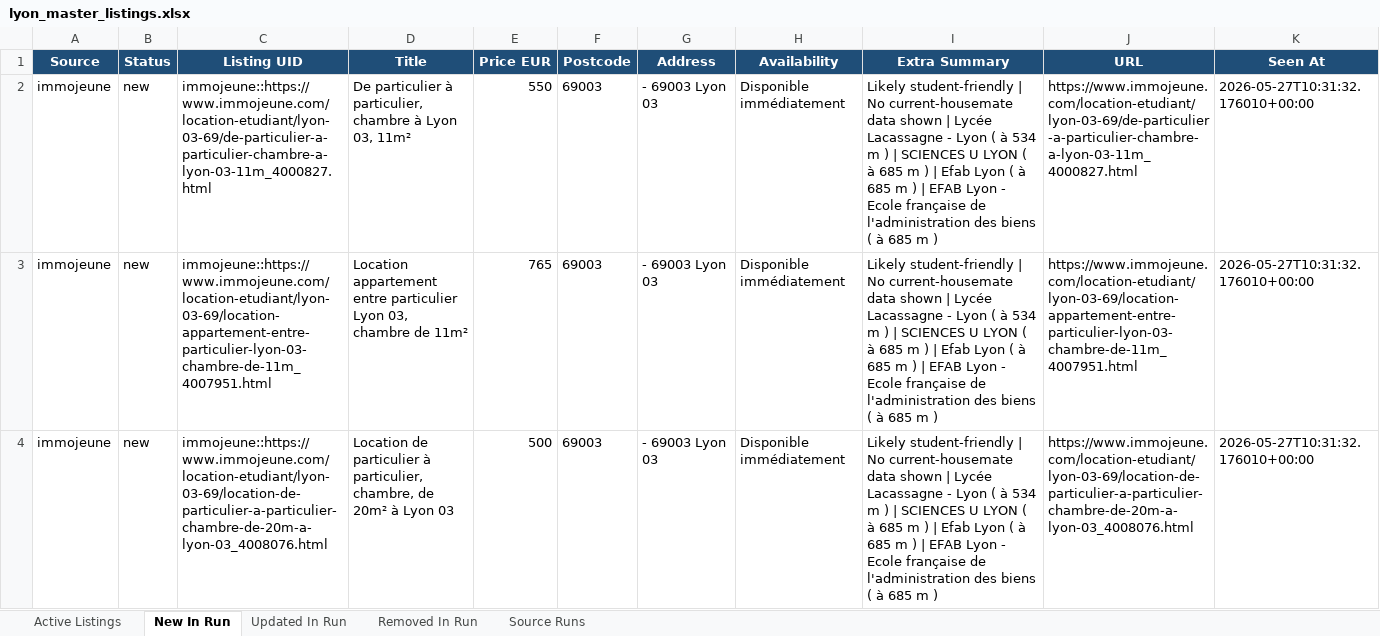
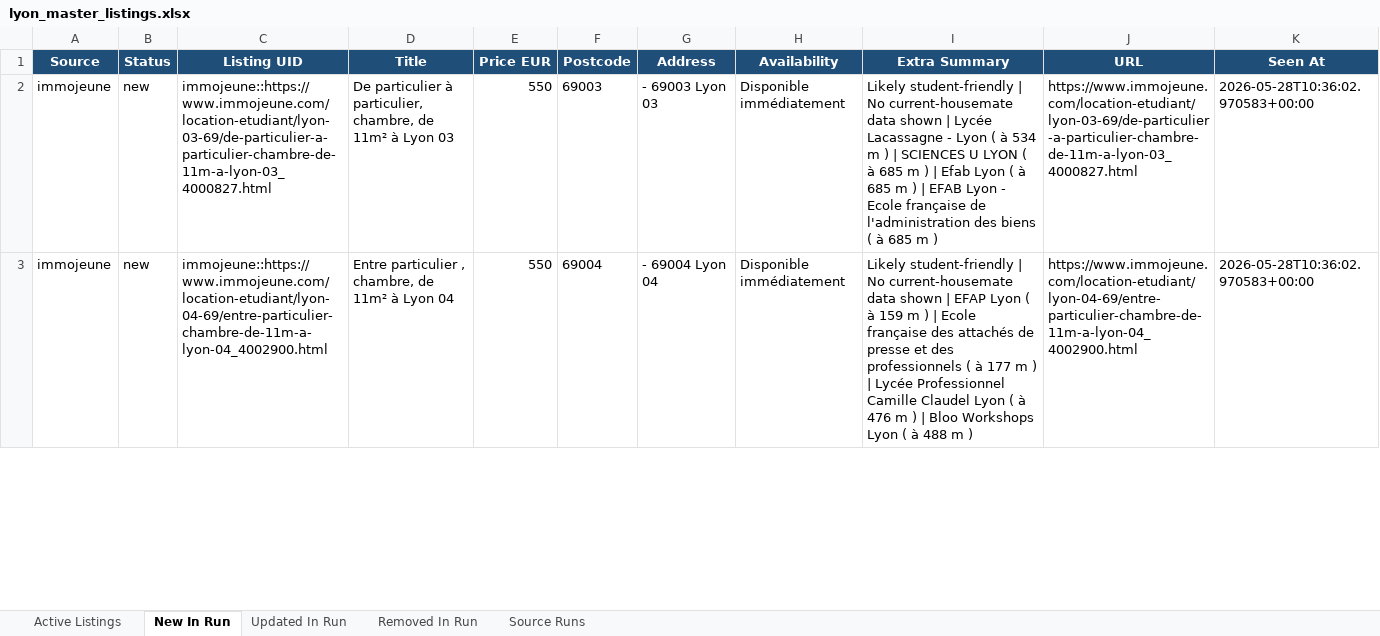
Before and after one commit to Sam291111/maison-etudiant-scraper, an Excel workbook: data_store/lyon_master_listings.xlsx, sheet New In Run, drawn as a sheet; only a part is shown; values as stored, in another font and other column widths than the file's, no borders; removed rows and columns are numbered as before the commit, all else as after; the diff covers the shown part only; the diff names each change by its address in the sheet, - before the commit and + after, or states it on an @@ line.

```diff
--- a/data_store/lyon_master_listings.xlsx (sheet New In Run)
+++ b/data_store/lyon_master_listings.xlsx (sheet New In Run)
-C2 (Listing UID): immojeune::https://www.immojeune.com/location-etudiant/lyon-03-69/de-particulier-a-particulier-chambre-a-lyon-03-11m_4000827.html
+C2 (Listing UID): immojeune::https://www.immojeune.com/location-etudiant/lyon-03-69/de-particulier-a-particulier-chambre-de-11m-a-lyon-03_4000827.html
-D2 (Title): …à particulier, chambre à Lyon 03, 11m²
+D2 (Title): …à particulier, chambre, de 11m² à Lyon 03
-J2 (URL): https://www.immojeune.com/location-etudiant/lyon-03-69/de-particulier-a-particulier-chambre-a-lyon-03-11m_4000827.html
+J2 (URL): https://www.immojeune.com/location-etudiant/lyon-03-69/de-particulier-a-particulier-chambre-de-11m-a-lyon-03_4000827.html
-K2 (Seen At): 2026-05-27T10:31:32.176010+00:00
+K2 (Seen At): 2026-05-28T10:36:02.970583+00:00
-row 3: immojeune | new | immojeune::https://www.immojeune.com/location-etudiant/lyon-03-69/location-appartement-entre-particulier-lyon-03-chambre-de-11m_4007951.html | Location appartement entre particulier Lyon 03, chambre de 11m² | 765 | 69003 | - 69003 Lyon 03 | Disponible immédiatement | Likely student-friendly | No current-housemate data shown | Lycée Lacassagne - Lyon ( à 534 m ) | SCIENCES U LYON ( à 685 m ) | Efab Lyon ( à 685 m ) | EFAB Lyon - Ecole française de l'administration des biens ( à 685 m ) | https://www.immojeune.com/location-etudiant/lyon-03-69/location-appartement-entre-particulier-lyon-03-chambre-de-11m_4007951.html | 2026-05-27T10:31:32.176010+00:00
-C3 (Listing UID): immojeune::https://www.immojeune.com/location-etudiant/lyon-03-69/location-de-particulier-a-particulier-chambre-de-20m-a-lyon-03_4008076.html
+C3 (Listing UID): immojeune::https://www.immojeune.com/location-etudiant/lyon-04-69/entre-particulier-chambre-de-11m-a-lyon-04_4002900.html
-D3 (Title): Location de particulier à particulier, chambre, de 20m² à Lyon 03
+D3 (Title): Entre particulier , chambre, de 11m² à Lyon 04
-E3 (Price EUR): 500
+E3 (Price EUR): 550
-F3 (Postcode): 69003
+F3 (Postcode): 69004
-G3 (Address): - 69003 Lyon 03
+G3 (Address): - 69004 Lyon 04
-I3 (Extra Summary): …shown | Lycée Lacassagne - Lyon ( à 534 m ) | SCIENCES U LYON ( à 685 m ) | Efab Lyon ( à 685 m ) | EFAB Lyon - Ecole française de l'administration des biens ( à 685 m )
+I3 (Extra Summary): …shown | EFAP Lyon ( à 159 m ) | Ecole française des attachés de presse et des professionnels ( à 177 m ) | Lycée Professionnel Camille Claudel Lyon ( à 476 m ) | Bloo Workshops Lyon ( à 488 m )
-J3 (URL): https://www.immojeune.com/location-etudiant/lyon-03-69/location-de-particulier-a-particulier-chambre-de-20m-a-lyon-03_4008076.html
+J3 (URL): https://www.immojeune.com/location-etudiant/lyon-04-69/entre-particulier-chambre-de-11m-a-lyon-04_4002900.html
-K3 (Seen At): 2026-05-27T10:31:32.176010+00:00
+K3 (Seen At): 2026-05-28T10:36:02.970583+00:00
```
Also changed, not shown: 13 added rows, 22 removed rows and 207 edited cells elsewhere in this sheet, sheet Active Listings, sheet Updated In Run, sheet Removed In Run, sheet Source Runs, docs/downloads/lyon_master_listings.xlsx, 14 other files.
